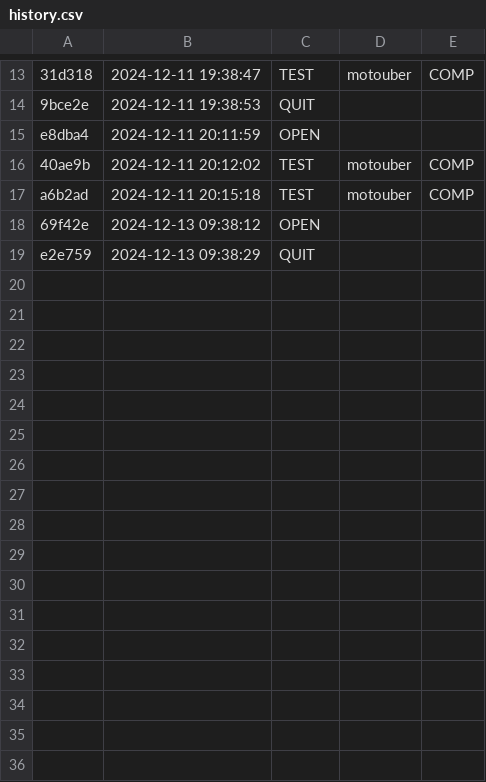
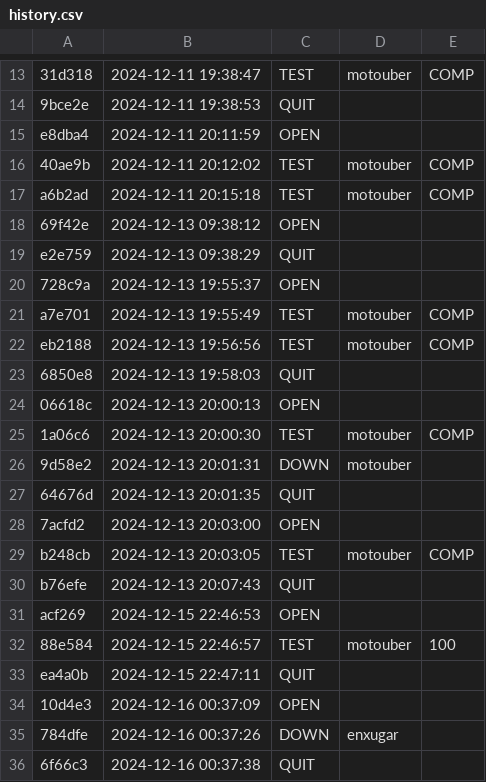
Before and after one commit to Vitoria-Rabelo/POO_cpp, a CSV file: poo/.tko/history.csv, drawn as a sheet; only a part is shown, gaps mark what is left out.

Commit message:
atividade Enxugar com testes

```diff
--- a/poo/.tko/history.csv
+++ b/poo/.tko/history.csv
@@ -19 +19,18 @@ a6b2ad,2024-12-11 20:15:18,TEST,motouber,COMP
 e2e759,2024-12-13 09:38:29,QUIT,,
+728c9a,2024-12-13 19:55:37,OPEN,,
+a7e701,2024-12-13 19:55:49,TEST,motouber,COMP
+eb2188,2024-12-13 19:56:56,TEST,motouber,COMP
+6850e8,2024-12-13 19:58:03,QUIT,,
+06618c,2024-12-13 20:00:13,OPEN,,
+1a06c6,2024-12-13 20:00:30,TEST,motouber,COMP
+9d58e2,2024-12-13 20:01:31,DOWN,motouber,
+64676d,2024-12-13 20:01:35,QUIT,,
+7acfd2,2024-12-13 20:03:00,OPEN,,
+b248cb,2024-12-13 20:03:05,TEST,motouber,COMP
+b76efe,2024-12-13 20:07:43,QUIT,,
+acf269,2024-12-15 22:46:53,OPEN,,
+88e584,2024-12-15 22:46:57,TEST,motouber,100
+ea4a0b,2024-12-15 22:47:11,QUIT,,
+10d4e3,2024-12-16 00:37:09,OPEN,,
+784dfe,2024-12-16 00:37:26,DOWN,enxugar,
+6f66c3,2024-12-16 00:37:38,QUIT,,
```
Also changed, not shown: poo/.tko/track/motouber/track.csv, 13 other files.
